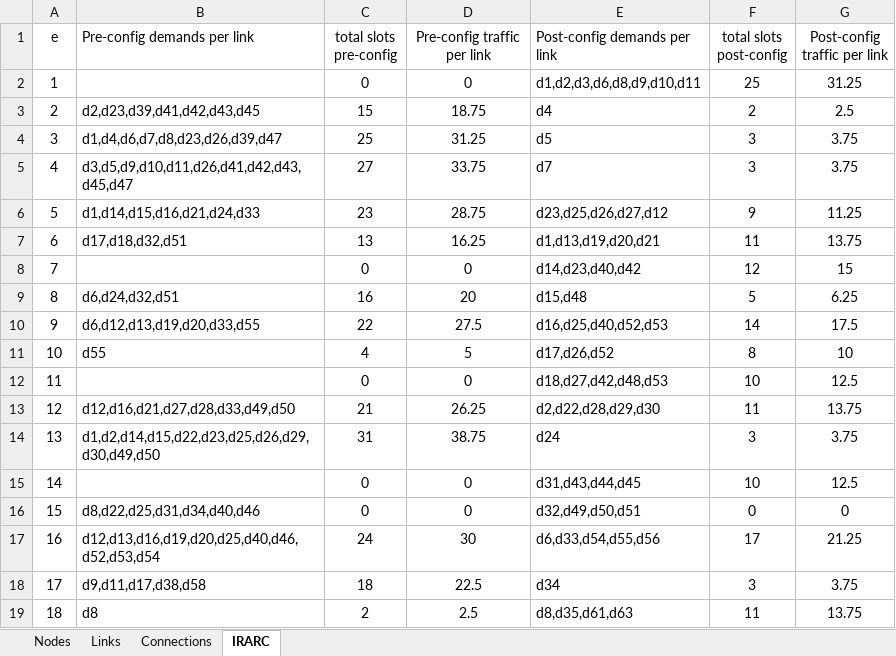
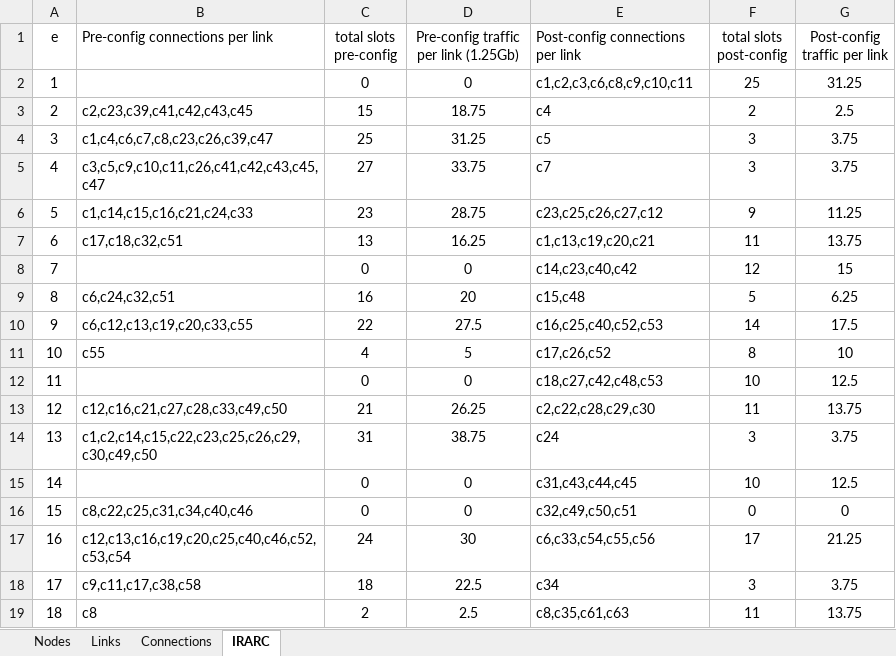
Before and after one commit to prashastisahu/I-RARC, an Excel workbook: irarc.xlsx, sheet IRARC, drawn as a sheet; only a part is shown; values as stored, in another font and other column widths than the file's, no borders; the diff covers the shown part only; the diff names each change by its address in the sheet, - before the commit and + after, or states it on an @@ line.

```diff
--- a/irarc.xlsx (sheet IRARC)
+++ b/irarc.xlsx (sheet IRARC)
-B1: Pre-config demands per link
+B1: Pre-config connections per link
-D1: Pre-config traffic per link
+D1: Pre-config traffic per link (1.25Gb)
-E1: Post-config demands per link
+E1: Post-config connections per link
-E2 (Post-config connections per link): d1,d2,d3,d6,d8,d9,d10,d11
+E2 (Post-config connections per link): c1,c2,c3,c6,c8,c9,c10,c11
-B3 (Pre-config connections per link): d2,d23,d39,d41,d42,d43,d45
+B3 (Pre-config connections per link): c2,c23,c39,c41,c42,c43,c45
-E3 (Post-config connections per link): d4
+E3 (Post-config connections per link): c4
-B4 (Pre-config connections per link): d1,d4,d6,d7,d8,d23,d26,d39,d47
+B4 (Pre-config connections per link): c1,c4,c6,c7,c8,c23,c26,c39,c47
-E4 (Post-config connections per link): d5
+E4 (Post-config connections per link): c5
-B5 (Pre-config connections per link): d3,d5,d9,d10,d11,d26,d41,d42,d43,d45,d47
+B5 (Pre-config connections per link): c3,c5,c9,c10,c11,c26,c41,c42,c43,c45,c47
-E5 (Post-config connections per link): d7
+E5 (Post-config connections per link): c7
-B6 (Pre-config connections per link): d1,d14,d15,d16,d21,d24,d33
+B6 (Pre-config connections per link): c1,c14,c15,c16,c21,c24,c33
-E6 (Post-config connections per link): d23,d25,d26,d27,d12
+E6 (Post-config connections per link): c23,c25,c26,c27,c12
-B7 (Pre-config connections per link): d17,d18,d32,d51
+B7 (Pre-config connections per link): c17,c18,c32,c51
-E7 (Post-config connections per link): d1,d13,d19,d20,d21
+E7 (Post-config connections per link): c1,c13,c19,c20,c21
-E8 (Post-config connections per link): d14,d23,d40,d42
+E8 (Post-config connections per link): c14,c23,c40,c42
-B9 (Pre-config connections per link): d6,d24,d32,d51
+B9 (Pre-config connections per link): c6,c24,c32,c51
-E9 (Post-config connections per link): d15,d48
+E9 (Post-config connections per link): c15,c48
-B10 (Pre-config connections per link): d6,d12,d13,d19,d20,d33,d55
+B10 (Pre-config connections per link): c6,c12,c13,c19,c20,c33,c55
-E10 (Post-config connections per link): d16,d25,d40,d52,d53
+E10 (Post-config connections per link): c16,c25,c40,c52,c53
-B11 (Pre-config connections per link): d55
+B11 (Pre-config connections per link): c55
-E11 (Post-config connections per link): d17,d26,d52
+E11 (Post-config connections per link): c17,c26,c52
-E12 (Post-config connections per link): d18,d27,d42,d48,d53
+E12 (Post-config connections per link): c18,c27,c42,c48,c53
-B13 (Pre-config connections per link): d12,d16,d21,d27,d28,d33,d49,d50
+B13 (Pre-config connections per link): c12,c16,c21,c27,c28,c33,c49,c50
-E13 (Post-config connections per link): d2,d22,d28,d29,d30
+E13 (Post-config connections per link): c2,c22,c28,c29,c30
-B14 (Pre-config connections per link): d1,d2,d14,d15,d22,d23,d25,d26,d29,d30,d49,d50
+B14 (Pre-config connections per link): c1,c2,c14,c15,c22,c23,c25,c26,c29,c30,c49,c50
-E14 (Post-config connections per link): d24
+E14 (Post-config connections per link): c24
-E15 (Post-config connections per link): d31,d43,d44,d45
+E15 (Post-config connections per link): c31,c43,c44,c45
-B16 (Pre-config connections per link): d8,d22,d25,d31,d34,d40,d46
+B16 (Pre-config connections per link): c8,c22,c25,c31,c34,c40,c46
-E16 (Post-config connections per link): d32,d49,d50,d51
+E16 (Post-config connections per link): c32,c49,c50,c51
-B17 (Pre-config connections per link): d12,d13,d16,d19,d20,d25,d40,d46,d52,d53,d54
+B17 (Pre-config connections per link): c12,c13,c16,c19,c20,c25,c40,c46,c52,c53,c54
-E17 (Post-config connections per link): d6,d33,d54,d55,d56
+E17 (Post-config connections per link): c6,c33,c54,c55,c56
-B18 (Pre-config connections per link): d9,d11,d17,d38,d58
+B18 (Pre-config connections per link): c9,c11,c17,c38,c58
-E18 (Post-config connections per link): d34
+E18 (Post-config connections per link): c34
-B19 (Pre-config connections per link): d8
+B19 (Pre-config connections per link): c8
-E19 (Post-config connections per link): d8,d35,d61,d63
+E19 (Post-config connections per link): c8,c35,c61,c63
```
Also changed, not shown: 25 edited cells elsewhere in this sheet, sheet Links, 1 other file.
